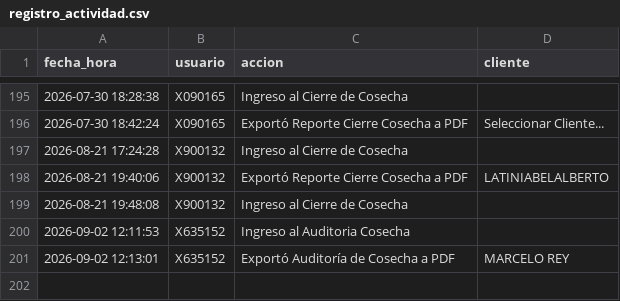
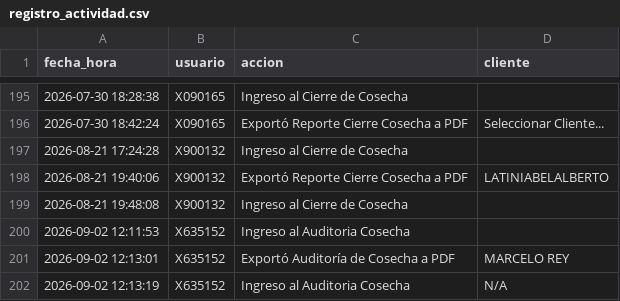
Before and after one commit to suyai-d/reportes-seguridad-db, a CSV file: registro_actividad.csv, drawn as a sheet; only a part is shown, gaps mark what is left out; the diff names each change by its address in the sheet, - before the commit and + after, or states it on an @@ line.

Commit message:
Log: x635152 - Ingreso al Auditoria Cosecha

```diff
--- a/registro_actividad.csv
+++ b/registro_actividad.csv
+row 202: 2026-09-02 12:13:19 | X635152 | Ingreso al Auditoria Cosecha | N/A
```
